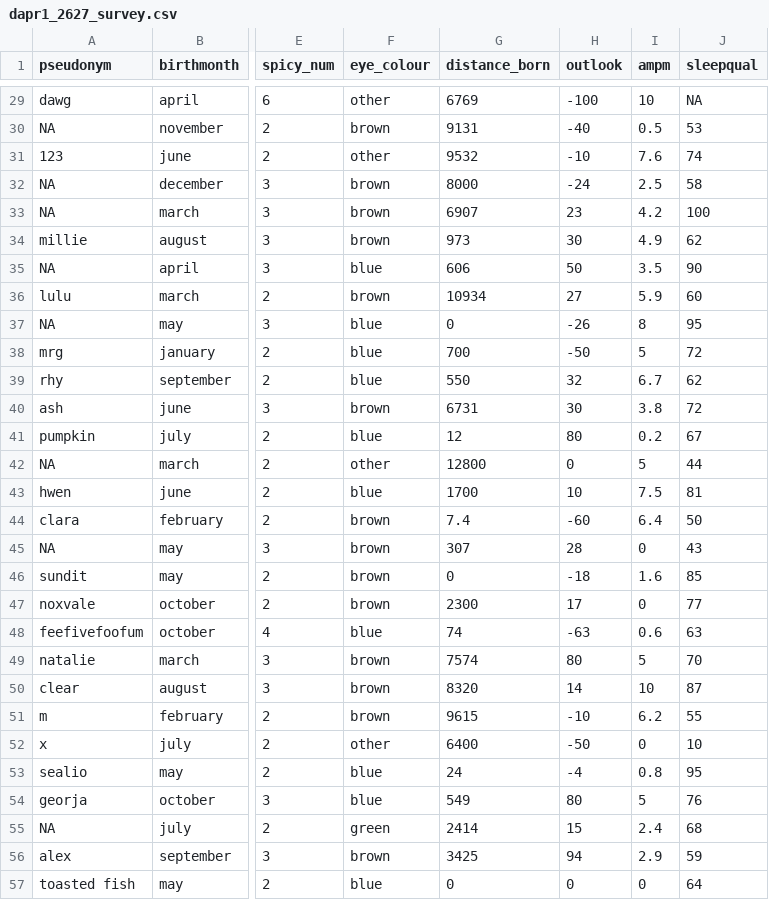
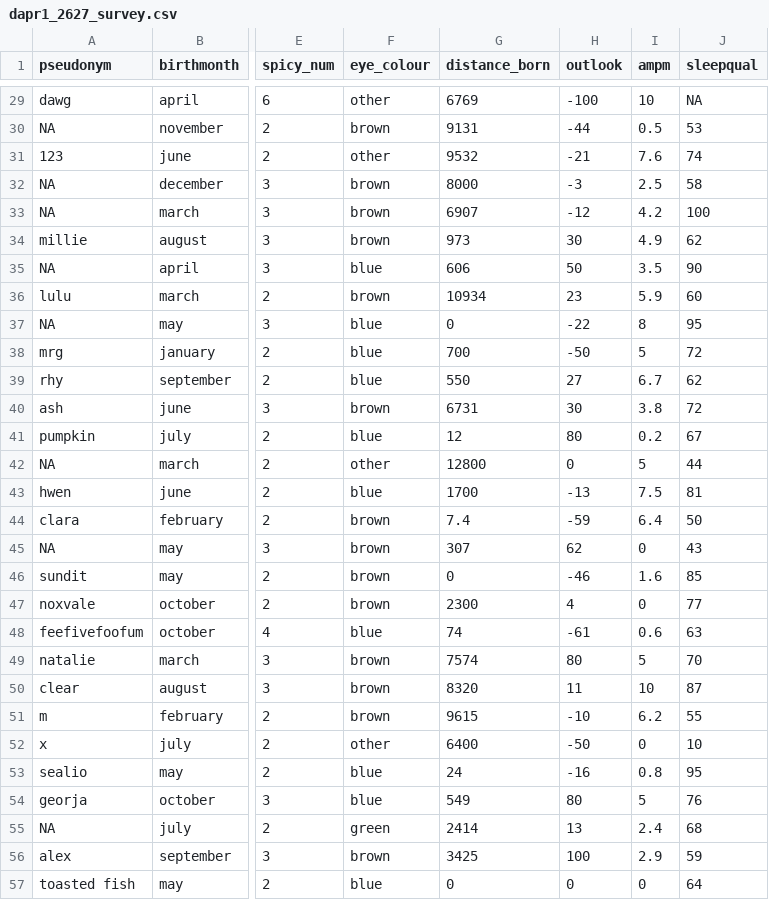
Before and after one commit to uoepsy/data, a CSV file: dapr1_2627_survey.csv, drawn as a sheet; only a part is shown, gaps mark what is left out; the diff covers the shown part only; the diff names each change by its address in the sheet, - before the commit and + after, or states it on an @@ line.

```diff
--- a/dapr1_2627_survey.csv
+++ b/dapr1_2627_survey.csv
-H30 (outlook): -40
+H30 (outlook): -44
-H31 (outlook): -10
+H31 (outlook): -21
-H32 (outlook): -24
+H32 (outlook): -3
-H33 (outlook): 23
+H33 (outlook): -12
-H36 (outlook): 27
+H36 (outlook): 23
-H37 (outlook): -26
+H37 (outlook): -22
-H39 (outlook): 32
+H39 (outlook): 27
-H43 (outlook): 10
+H43 (outlook): -13
-H44 (outlook): -60
+H44 (outlook): -59
-H45 (outlook): 28
+H45 (outlook): 62
-H46 (outlook): -18
+H46 (outlook): -46
-H47 (outlook): 17
+H47 (outlook): 4
-H48 (outlook): -63
+H48 (outlook): -61
-H50 (outlook): 14
+H50 (outlook): 11
-H53 (outlook): -4
+H53 (outlook): -16
-H55 (outlook): 15
+H55 (outlook): 13
-H56 (outlook): 94
+H56 (outlook): 100
```
Also changed, not shown: 4 added rows and 61 edited cells elsewhere in this file.
